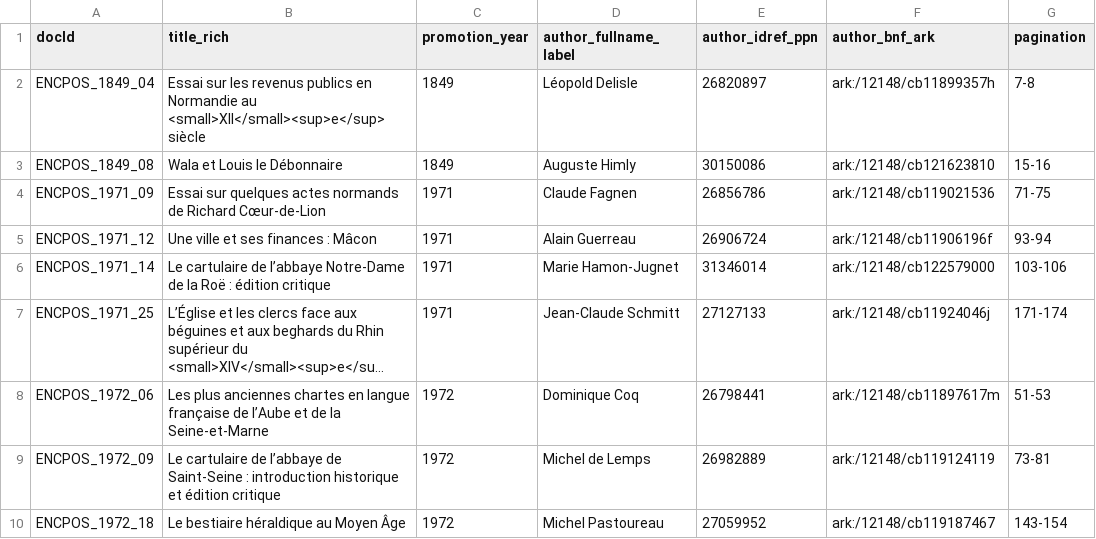
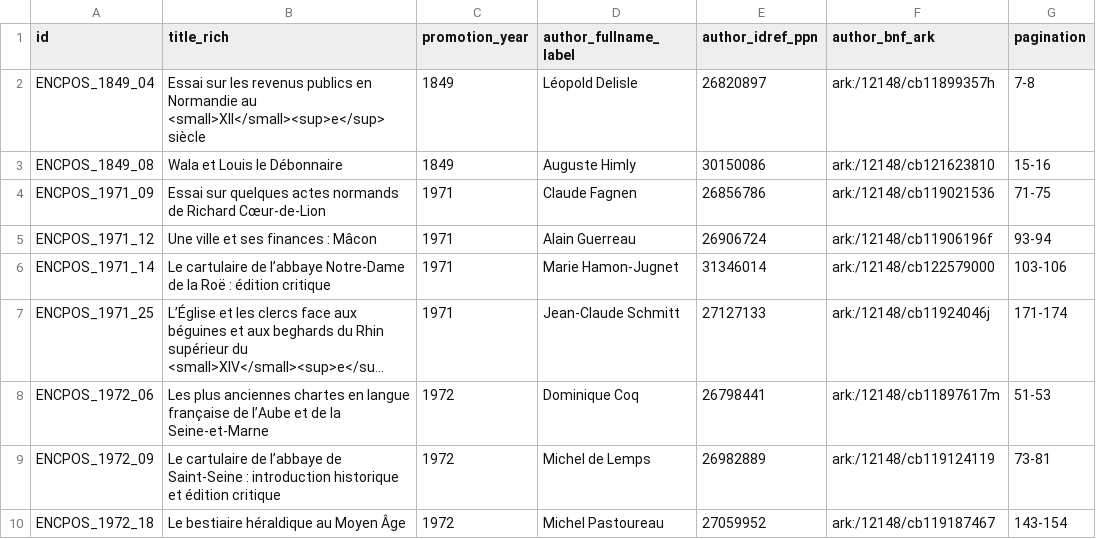
Before and after one commit to emmamorlock/dots_documentation, a TSV file: data_test/periodiques/encpos_by_abstract/metadata/documents_metadata.tsv, drawn as a sheet; long unchanged cells end in ….

```diff
--- a/data_test/periodiques/encpos_by_abstract/metadata/documents_metadata.tsv
+++ b/data_test/periodiques/encpos_by_abstract/metadata/documents_metadata.tsv
@@ -1,2 +1,2 @@
-docId	title_rich	promotion_year	author_fullname_label	author_idref_ppn	author_bnf_ark	pagination
+id	title_rich	promotion_year	author_fullname_label	author_idref_ppn	author_bnf_ark	pagination
 ENCPOS_1849_04	Essai sur les revenus publics en Normandie au <small>XII</small><sup>e</sup> siècle	1849	Léopold Delisle	26820897	ark:/12148/cb11899357h	7-8
```
Also changed, not shown: data_test/periodiques/encpos_by_abstract/metadata/default_collections_titles.tsv, data_test/periodiques/encpos_by_volume/metadata/default_resources_titles.tsv, 3 other files.
